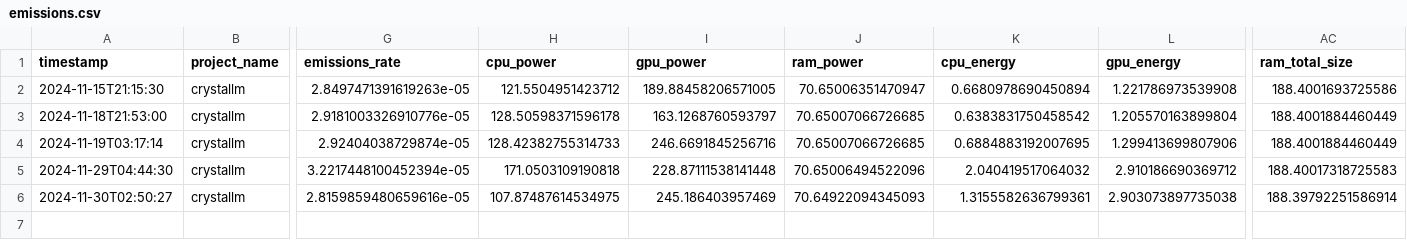
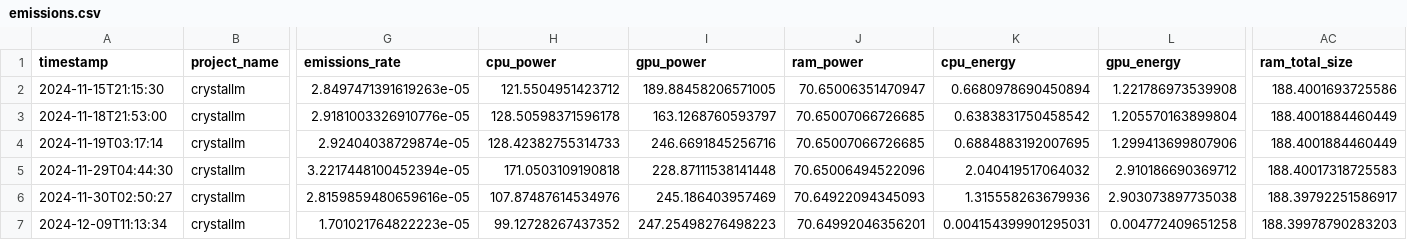
Before and after one commit to C-Bone-UCL/CrystaLLM-Prop, a CSV file: comp_metrics/crystallm_regression_BG_myriad/emissions.csv, drawn as a sheet; only a part is shown, gaps mark what is left out; rows hold the shown columns only; the diff names each change by its address in the sheet, - before the commit and + after, or states it on an @@ line.

```diff
--- a/comp_metrics/crystallm_regression_BG_myriad/emissions.csv
+++ b/comp_metrics/crystallm_regression_BG_myriad/emissions.csv
-H6 (cpu_power): 107.87487614534975
+H6 (cpu_power): 107.87487614534976
-K6 (cpu_energy): 1.3155582636799361
+K6 (cpu_energy): 1.315558263679936
-AC6 (ram_total_size): 188.39792251586914
+AC6 (ram_total_size): 188.39792251586917
+row 7: 2024-12-09T11:13:34 | crystallm | 1.701021764822223e-05 | 99.12728267437352 | 247.25498276498223 | 70.64992046356201 | 0.004154399901295031 | 0.004772409651258 | 188.39978790283203
```
Also changed, not shown: comp_metrics/hps_regression_BG_myriad_LoRA/emissions.csv, 19 other files.
